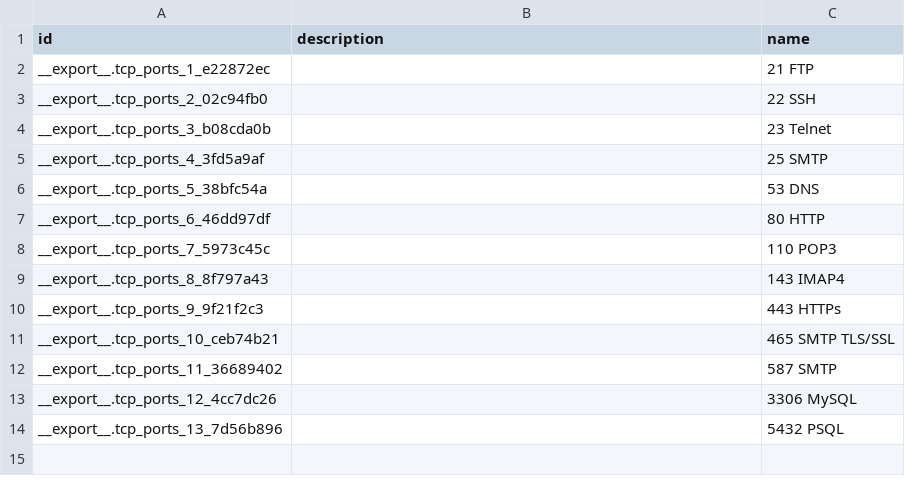
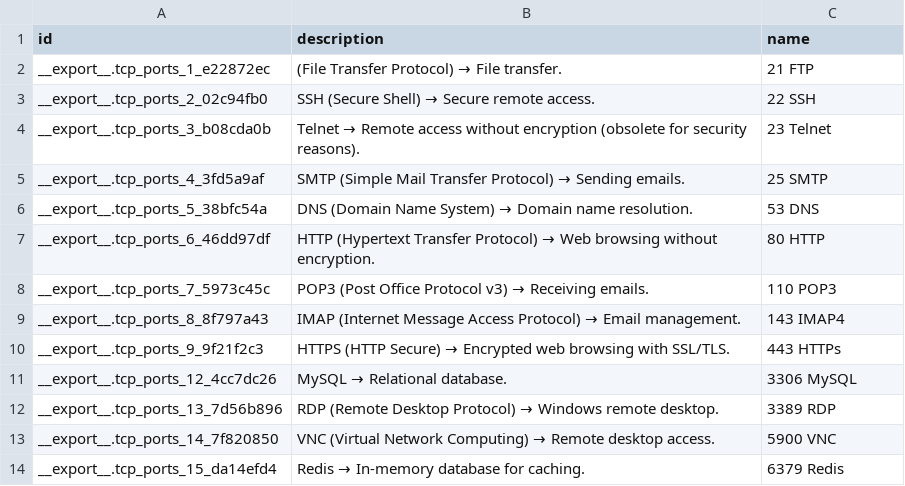
Before and after one commit to grcbit/grc4ciso-data-1, a CSV file: AM (tcp.ports).csv, drawn as a sheet.

```diff
--- a/AM (tcp.ports).csv
+++ b/AM (tcp.ports).csv
@@ -1,14 +1,14 @@
 "id","description","name"
-"__export__.tcp_ports_1_e22872ec","","21 FTP"
-"__export__.tcp_ports_2_02c94fb0","","22 SSH"
-"__export__.tcp_ports_3_b08cda0b","","23 Telnet"
-"__export__.tcp_ports_4_3fd5a9af","","25 SMTP"
-"__export__.tcp_ports_5_38bfc54a","","53 DNS"
-"__export__.tcp_ports_6_46dd97df","","80 HTTP"
-"__export__.tcp_ports_7_5973c45c","","110 POP3"
-"__export__.tcp_ports_8_8f797a43","","143 IMAP4"
-"__export__.tcp_ports_9_9f21f2c3","","443 HTTPs"
-"__export__.tcp_ports_10_ceb74b21","","465 SMTP TLS/SSL"
-"__export__.tcp_ports_11_36689402","","587 SMTP"
-"__export__.tcp_ports_12_4cc7dc26","","3306 MySQL"
-"__export__.tcp_ports_13_7d56b896","","5432 PSQL"
+"__export__.tcp_ports_1_e22872ec","(File Transfer Protocol) → File transfer.","21 FTP"
+"__export__.tcp_ports_2_02c94fb0","SSH (Secure Shell) → Secure remote access.","22 SSH"
+"__export__.tcp_ports_3_b08cda0b","Telnet → Remote access without encryption (obsolete for security reasons).","23 Telnet"
+"__export__.tcp_ports_4_3fd5a9af","SMTP (Simple Mail Transfer Protocol) → Sending emails.","25 SMTP"
+"__export__.tcp_ports_5_38bfc54a","DNS (Domain Name System) → Domain name resolution.","53 DNS"
+"__export__.tcp_ports_6_46dd97df","HTTP (Hypertext Transfer Protocol) → Web browsing without encryption.","80 HTTP"
+"__export__.tcp_ports_7_5973c45c","POP3 (Post Office Protocol v3) → Receiving emails.","110 POP3"
+"__export__.tcp_ports_8_8f797a43","IMAP (Internet Message Access Protocol) → Email management.","143 IMAP4"
+"__export__.tcp_ports_9_9f21f2c3","HTTPS (HTTP Secure) → Encrypted web browsing with SSL/TLS.","443 HTTPs"
+"__export__.tcp_ports_12_4cc7dc26","MySQL → Relational database.","3306 MySQL"
+"__export__.tcp_ports_13_7d56b896","RDP (Remote Desktop Protocol) → Windows remote desktop.","3389 RDP"
+"__export__.tcp_ports_14_7f820850","VNC (Virtual Network Computing) → Remote desktop access.","5900 VNC"
+"__export__.tcp_ports_15_da14efd4","Redis → In-memory database for caching.","6379 Redis"
```
Also changed, not shown: AM (it.components).csv, 5 other files.
